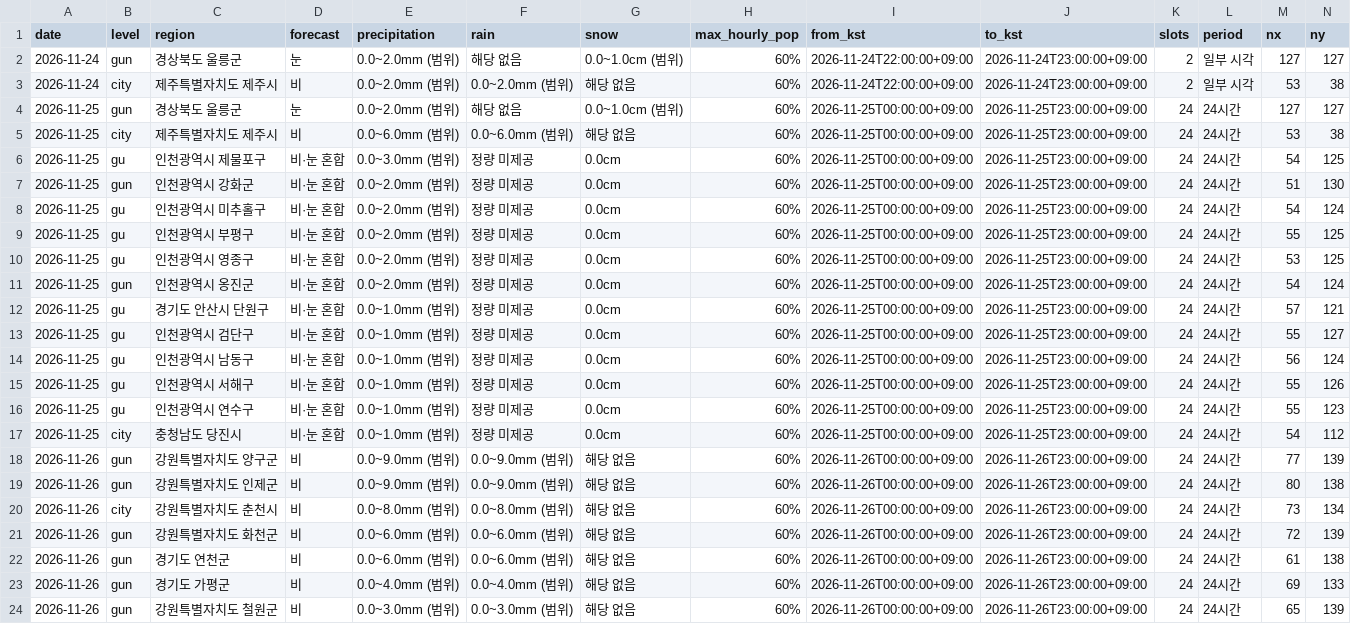
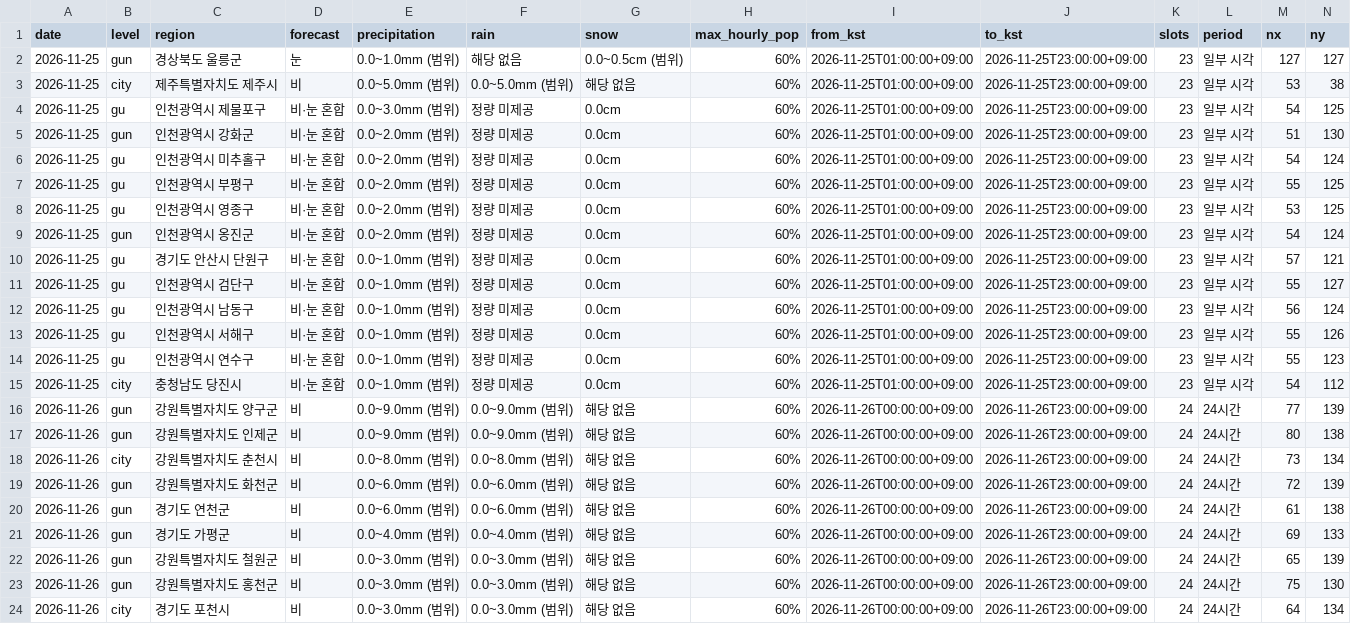
Before and after one commit to leetw1121/kma-chatgpt-bridge, a CSV file: data/precipitation_only.csv, drawn as a sheet; only a part is shown; the shorter side is filled out with more unchanged rows; removed rows and columns are numbered as before the commit, all else as after; rows hold the shown columns only; the diff names each change by its address in the sheet, - before the commit and + after, or states it on an @@ line.

```diff
--- a/data/precipitation_only.csv
+++ b/data/precipitation_only.csv
-row 2: 2026-11-24 | gun | 경상북도 울릉군 | 눈 | 0.0~2.0mm (범위) | 해당 없음 | 0.0~1.0cm (범위) | 60% | 2026-11-24T22:00:00+09:00 | 2026-11-24T23:00:00+09:00 | 2 | 일부 시각 | 127 | 127
-row 3: 2026-11-24 | city | 제주특별자치도 제주시 | 비 | 0.0~2.0mm (범위) | 0.0~2.0mm (범위) | 해당 없음 | 60% | 2026-11-24T22:00:00+09:00 | 2026-11-24T23:00:00+09:00 | 2 | 일부 시각 | 53 | 38
-E2 (precipitation): 0.0~2.0mm (범위)
+E2 (precipitation): 0.0~1.0mm (범위)
-G2 (snow): 0.0~1.0cm (범위)
+G2 (snow): 0.0~0.5cm (범위)
-I2:I15 (from_kst): 2026-11-25T00:00:00+09:00
+I2:I15 (from_kst): 2026-11-25T01:00:00+09:00
-K2:K15 (slots): 24
+K2:K15 (slots): 23
-L2:L15 (period): 24시간
+L2:L15 (period): 일부 시각
-E3 (precipitation): 0.0~6.0mm (범위)
+E3 (precipitation): 0.0~5.0mm (범위)
-F3 (rain): 0.0~6.0mm (범위)
+F3 (rain): 0.0~5.0mm (범위)
```
Also changed, not shown: data/city_precipitation.csv, data/ecmwf_kma_coverage.csv, 11 other files.
